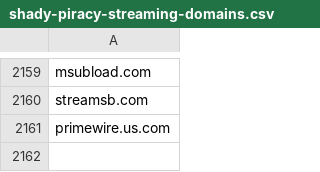
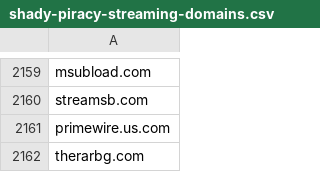
Before and after one commit to GVI-ONE-Cyber/Dynamic_Lists, a CSV file: shady-piracy-streaming-domains.csv, drawn as a sheet; only a part is shown, gaps mark what is left out; the diff names each change by its address in the sheet, - before the commit and + after, or states it on an @@ line.

Commit message:
Update shady-piracy-streaming-domains.csv
quick add

```diff
--- a/shady-piracy-streaming-domains.csv
+++ b/shady-piracy-streaming-domains.csv
+row 2162: therarbg.com
```
